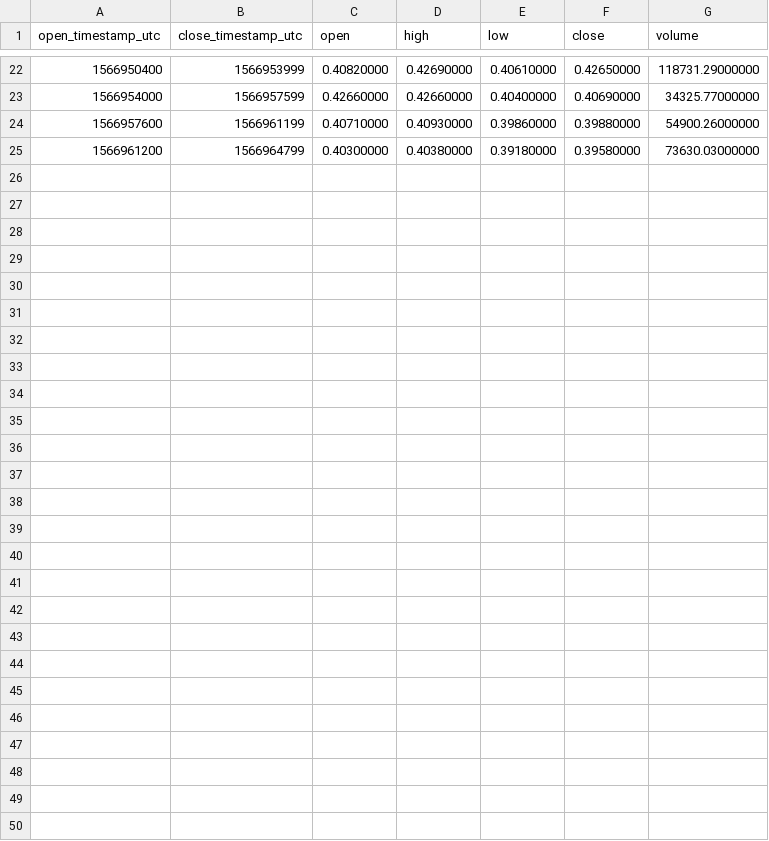
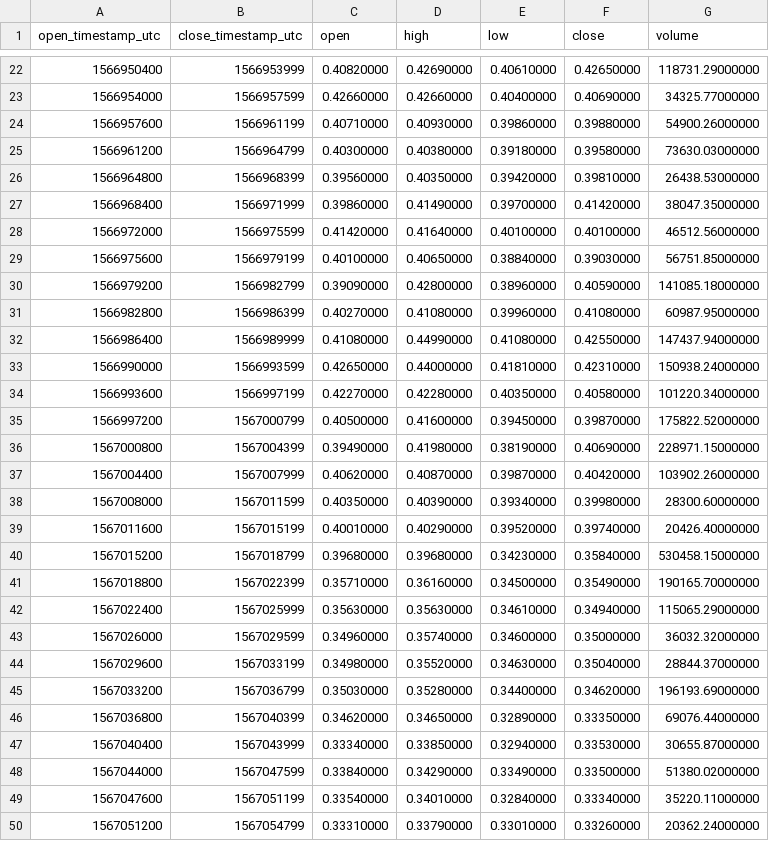
Before and after one commit to cryptobigbro/binance-WANUSDT, a CSV file: binance-WANUSDT-1h.csv, drawn as a sheet; only a part is shown, gaps mark what is left out; the diff names each change by its address in the sheet, - before the commit and + after, or states it on an @@ line.

Commit message:
Update OHLCV data.

```diff
--- a/binance-WANUSDT-1h.csv
+++ b/binance-WANUSDT-1h.csv
+row 26: 1566964800 | 1566968399 | 0.39560000 | 0.40350000 | 0.39420000 | 0.39810000 | 26438.53000000
+row 27: 1566968400 | 1566971999 | 0.39860000 | 0.41490000 | 0.39700000 | 0.41420000 | 38047.35000000
+row 28: 1566972000 | 1566975599 | 0.41420000 | 0.41640000 | 0.40100000 | 0.40100000 | 46512.56000000
+row 29: 1566975600 | 1566979199 | 0.40100000 | 0.40650000 | 0.38840000 | 0.39030000 | 56751.85000000
+row 30: 1566979200 | 1566982799 | 0.39090000 | 0.42800000 | 0.38960000 | 0.40590000 | 141085.18000000
+row 31: 1566982800 | 1566986399 | 0.40270000 | 0.41080000 | 0.39960000 | 0.41080000 | 60987.95000000
+row 32: 1566986400 | 1566989999 | 0.41080000 | 0.44990000 | 0.41080000 | 0.42550000 | 147437.94000000
+row 33: 1566990000 | 1566993599 | 0.42650000 | 0.44000000 | 0.41810000 | 0.42310000 | 150938.24000000
+row 34: 1566993600 | 1566997199 | 0.42270000 | 0.42280000 | 0.40350000 | 0.40580000 | 101220.34000000
+row 35: 1566997200 | 1567000799 | 0.40500000 | 0.41600000 | 0.39450000 | 0.39870000 | 175822.52000000
+row 36: 1567000800 | 1567004399 | 0.39490000 | 0.41980000 | 0.38190000 | 0.40690000 | 228971.15000000
+row 37: 1567004400 | 1567007999 | 0.40620000 | 0.40870000 | 0.39870000 | 0.40420000 | 103902.26000000
+row 38: 1567008000 | 1567011599 | 0.40350000 | 0.40390000 | 0.39340000 | 0.39980000 | 28300.60000000
+row 39: 1567011600 | 1567015199 | 0.40010000 | 0.40290000 | 0.39520000 | 0.39740000 | 20426.40000000
+row 40: 1567015200 | 1567018799 | 0.39680000 | 0.39680000 | 0.34230000 | 0.35840000 | 530458.15000000
+row 41: 1567018800 | 1567022399 | 0.35710000 | 0.36160000 | 0.34500000 | 0.35490000 | 190165.70000000
+row 42: 1567022400 | 1567025999 | 0.35630000 | 0.35630000 | 0.34610000 | 0.34940000 | 115065.29000000
+row 43: 1567026000 | 1567029599 | 0.34960000 | 0.35740000 | 0.34600000 | 0.35000000 | 36032.32000000
+row 44: 1567029600 | 1567033199 | 0.34980000 | 0.35520000 | 0.34630000 | 0.35040000 | 28844.37000000
+row 45: 1567033200 | 1567036799 | 0.35030000 | 0.35280000 | 0.34400000 | 0.34620000 | 196193.69000000
+row 46: 1567036800 | 1567040399 | 0.34620000 | 0.34650000 | 0.32890000 | 0.33350000 | 69076.44000000
+row 47: 1567040400 | 1567043999 | 0.33340000 | 0.33850000 | 0.32940000 | 0.33530000 | 30655.87000000
+row 48: 1567044000 | 1567047599 | 0.33840000 | 0.34290000 | 0.33490000 | 0.33500000 | 51380.02000000
+row 49: 1567047600 | 1567051199 | 0.33540000 | 0.34010000 | 0.32840000 | 0.33340000 | 35220.11000000
+row 50: 1567051200 | 1567054799 | 0.33310000 | 0.33790000 | 0.33010000 | 0.33260000 | 20362.24000000
```
Also changed, not shown: 3 other files.
